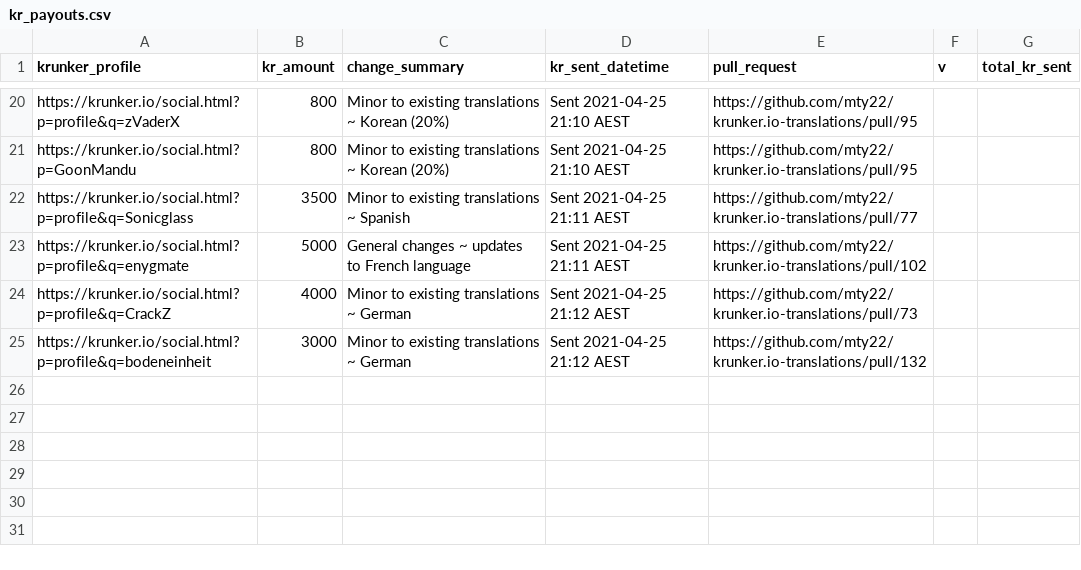
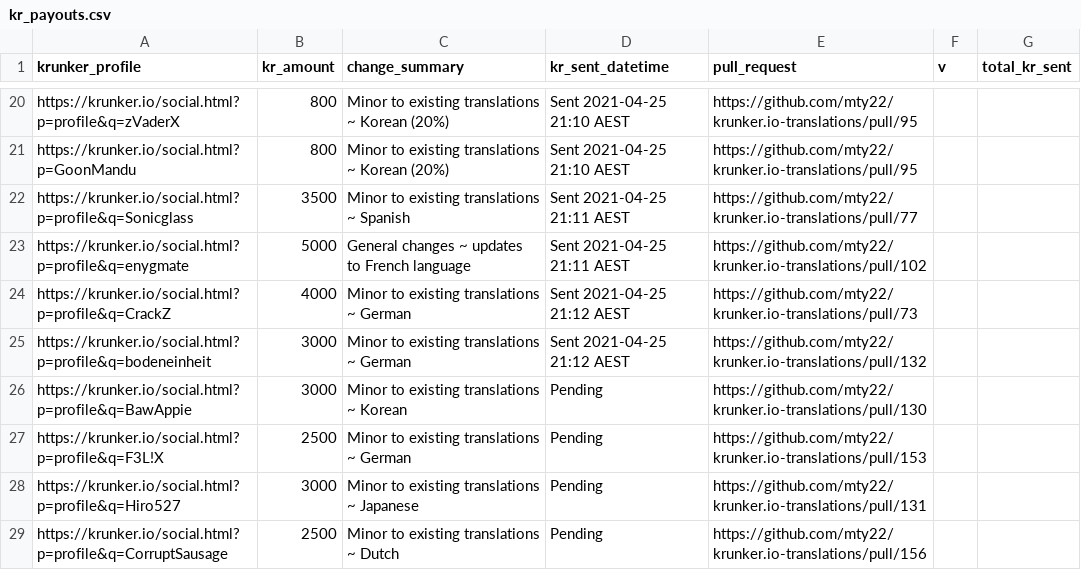
Before and after one commit to mty22/krunker.io-translations, a CSV file: kr_payouts.csv, drawn as a sheet; only a part is shown, gaps mark what is left out; the diff names each change by its address in the sheet, - before the commit and + after, or states it on an @@ line.

Commit message:
Update KR payouts.

```diff
--- a/kr_payouts.csv
+++ b/kr_payouts.csv
+row 26: https://krunker.io/social.html?p=profile&q=BawAppie | 3000 | Minor to existing translations ~ Korean | Pending | https://github.com/mty22/krunker.io-translations/pull/130
+row 27: https://krunker.io/social.html?p=profile&q=F3L!X | 2500 | Minor to existing translations ~ German | Pending | https://github.com/mty22/krunker.io-translations/pull/153
+row 28: https://krunker.io/social.html?p=profile&q=Hiro527 | 3000 | Minor to existing translations ~ Japanese | Pending | https://github.com/mty22/krunker.io-translations/pull/131
+row 29: https://krunker.io/social.html?p=profile&q=CorruptSausage | 2500 | Minor to existing translations ~ Dutch | Pending | https://github.com/mty22/krunker.io-translations/pull/156
```
